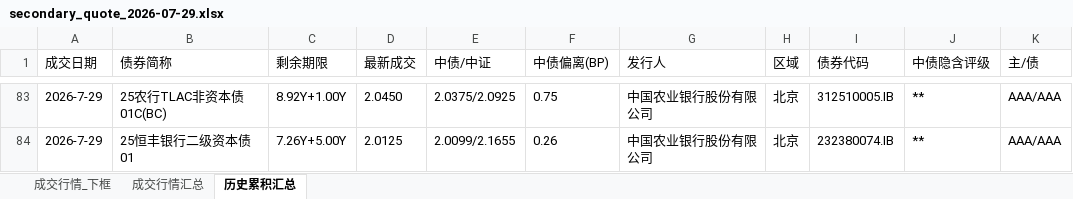
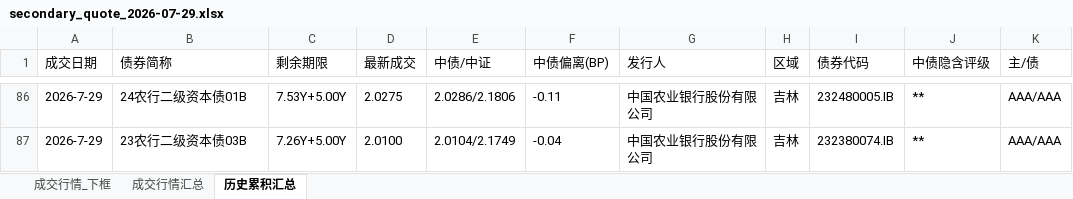
Before and after one commit to geomouse/innodealing-bond-export, an Excel workbook: data/secondary2/secondary_quote_2026-07-29.xlsx, sheet 历史累积汇总, drawn as a sheet; only a part is shown, gaps mark what is left out; values as stored, in another font and other column widths than the file's, no borders; addresses are those after the commit; the diff covers the shown part only; the diff names each change by its address in the sheet, - before the commit and + after, or states it on an @@ line.

```diff
--- a/data/secondary2/secondary_quote_2026-07-29.xlsx (sheet 历史累积汇总)
+++ b/data/secondary2/secondary_quote_2026-07-29.xlsx (sheet 历史累积汇总)
-B86 (债券简称): 25农行TLAC非资本债01C(BC)
+B86 (债券简称): 24农行二级资本债01B
-C86 (剩余期限): 8.92Y+1.00Y
+C86 (剩余期限): 7.53Y+5.00Y
-D86 (最新成交): 2.0450
+D86 (最新成交): 2.0275
-E86 (中债/中证): 2.0375/2.0925
+E86 (中债/中证): 2.0286/2.1806
-F86 (中债偏离(BP)): 0.75
+F86 (中债偏离(BP)): -0.11
-H86:H87 (区域): 北京
+H86:H87 (区域): 吉林
-I86 (债券代码): 312510005.IB
+I86 (债券代码): 232480005.IB
-B87 (债券简称): 25恒丰银行二级资本债01
+B87 (债券简称): 23农行二级资本债03B
-D87 (最新成交): 2.0125
+D87 (最新成交): 2.0100
-E87 (中债/中证): 2.0099/2.1655
+E87 (中债/中证): 2.0104/2.1749
-F87 (中债偏离(BP)): 0.26
+F87 (中债偏离(BP)): -0.04
```
Also changed, not shown: 4 added rows, 1 removed row and 55 edited cells elsewhere in this sheet, sheet 成交行情_下框, sheet 成交行情汇总, 1 other file.
